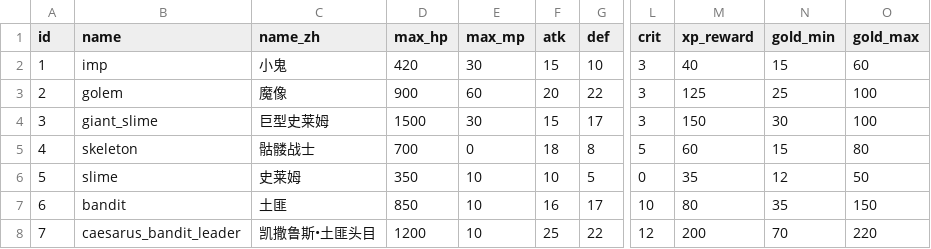
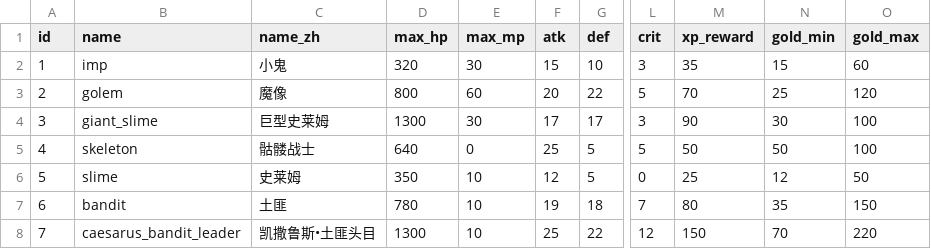
Before and after one commit to KeJWS/test_rpg_game, a CSV file: data/enemies.csv, drawn as a sheet; only a part is shown, gaps mark what is left out; the diff names each change by its address in the sheet, - before the commit and + after, or states it on an @@ line.

```diff
--- a/data/enemies.csv
+++ b/data/enemies.csv
-D2 (max_hp): 420
+D2 (max_hp): 320
-M2 (xp_reward): 40
+M2 (xp_reward): 35
-D3 (max_hp): 900
+D3 (max_hp): 800
-L3 (crit): 3
+L3 (crit): 5
-M3 (xp_reward): 125
+M3 (xp_reward): 70
-O3 (gold_max): 100
+O3 (gold_max): 120
-D4 (max_hp): 1500
+D4 (max_hp): 1300
-F4 (atk): 15
+F4 (atk): 17
-M4 (xp_reward): 150
+M4 (xp_reward): 90
-D5 (max_hp): 700
+D5 (max_hp): 640
-F5 (atk): 18
+F5 (atk): 25
-G5 (def): 8
+G5 (def): 5
-M5 (xp_reward): 60
+M5 (xp_reward): 50
-N5 (gold_min): 15
+N5 (gold_min): 50
-O5 (gold_max): 80
+O5 (gold_max): 100
-F6 (atk): 10
+F6 (atk): 12
-M6 (xp_reward): 35
+M6 (xp_reward): 25
-D7 (max_hp): 850
+D7 (max_hp): 780
-F7 (atk): 16
+F7 (atk): 19
-G7 (def): 17
+G7 (def): 18
-L7 (crit): 10
+L7 (crit): 7
-D8 (max_hp): 1200
+D8 (max_hp): 1300
-M8 (xp_reward): 200
+M8 (xp_reward): 150
```
Also changed, not shown: 3 other files.
